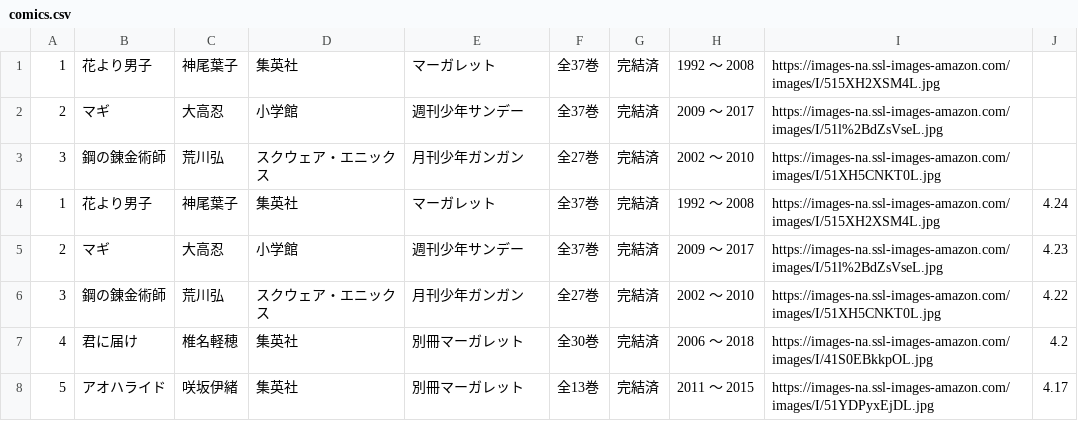
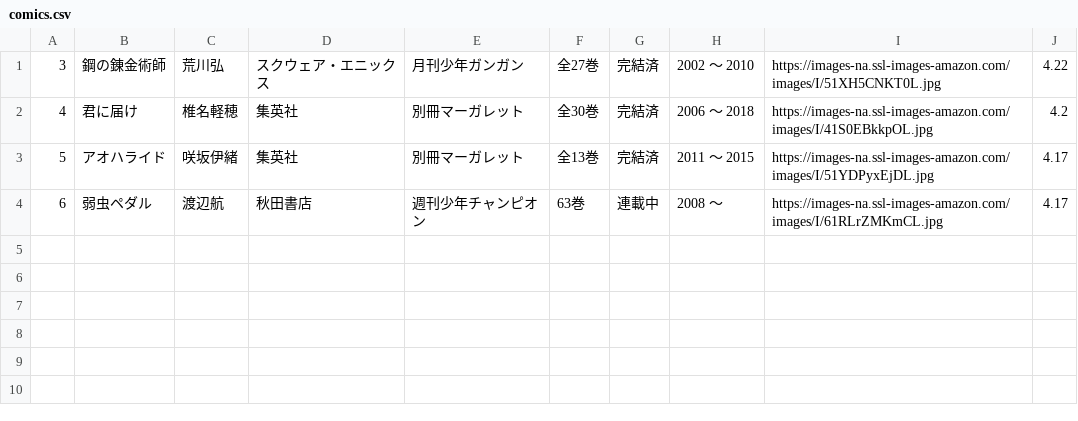
Before and after one commit to RikuHirose/comic_list_script, a CSV file: data/comics.csv, drawn as a sheet.

```diff
--- a/data/comics.csv
+++ b/data/comics.csv
@@ -1,6 +1 @@
-1,花より男子,神尾葉子,集英社,マーガレット,全37巻,完結済,"1992 〜 2008",https://images-na.ssl-images-amazon.com/images/I/515XH2XSM4L.jpg
-2,マギ,大高忍,小学館,週刊少年サンデー,全37巻,完結済,"2009 〜 2017",https://images-na.ssl-images-amazon.com/images/I/51l%2BdZsVseL.jpg
-3,鋼の錬金術師,荒川弘,スクウェア・エニックス,月刊少年ガンガン,全27巻,完結済,"2002 〜 2010",https://images-na.ssl-images-amazon.com/images/I/51XH5CNKT0L.jpg
-1,花より男子,神尾葉子,集英社,マーガレット,全37巻,完結済,"1992 〜 2008",https://images-na.ssl-images-amazon.com/images/I/515XH2XSM4L.jpg,4.24
-2,マギ,大高忍,小学館,週刊少年サンデー,全37巻,完結済,"2009 〜 2017",https://images-na.ssl-images-amazon.com/images/I/51l%2BdZsVseL.jpg,4.23
 3,鋼の錬金術師,荒川弘,スクウェア・エニックス,月刊少年ガンガン,全27巻,完結済,"2002 〜 2010",https://images-na.ssl-images-amazon.com/images/I/51XH5CNKT0L.jpg,4.22
@@ -8 +3,2 @@
 5,アオハライド,咲坂伊緒,集英社,別冊マーガレット,全13巻,完結済,"2011 〜 2015",https://images-na.ssl-images-amazon.com/images/I/51YDPyxEjDL.jpg,4.17
+6,弱虫ペダル,渡辺航,秋田書店,週刊少年チャンピオン,63巻,連載中,"2008 〜 ",https://images-na.ssl-images-amazon.com/images/I/61RLrZMKmCL.jpg,4.17
```
Also changed, not shown: 5 other files.
